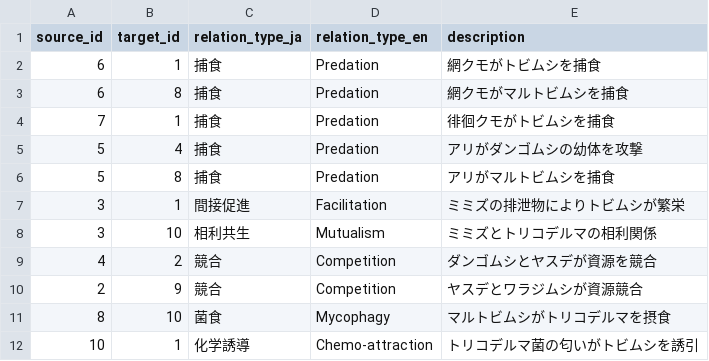
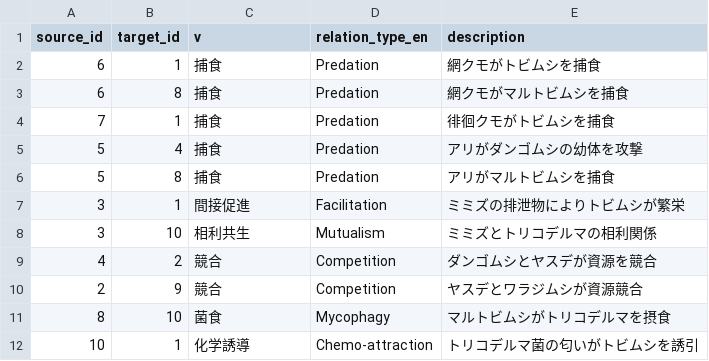
Before and after one commit to satoshi-create/complexity-and-network-webdesign, a CSV file: projects/from-rdb-to-network/soil-fauna-network/data/interaction.csv, drawn as a sheet.

```diff
--- a/projects/from-rdb-to-network/soil-fauna-network/data/interaction.csv
+++ b/projects/from-rdb-to-network/soil-fauna-network/data/interaction.csv
@@ -1,2 +1,2 @@
-source_id,target_id,relation_type_ja,relation_type_en,description
+source_id,target_id,v,relation_type_en,description
 6,1,捕食,Predation,網クモがトビムシを捕食
```
Also changed, not shown: 1 other file.
